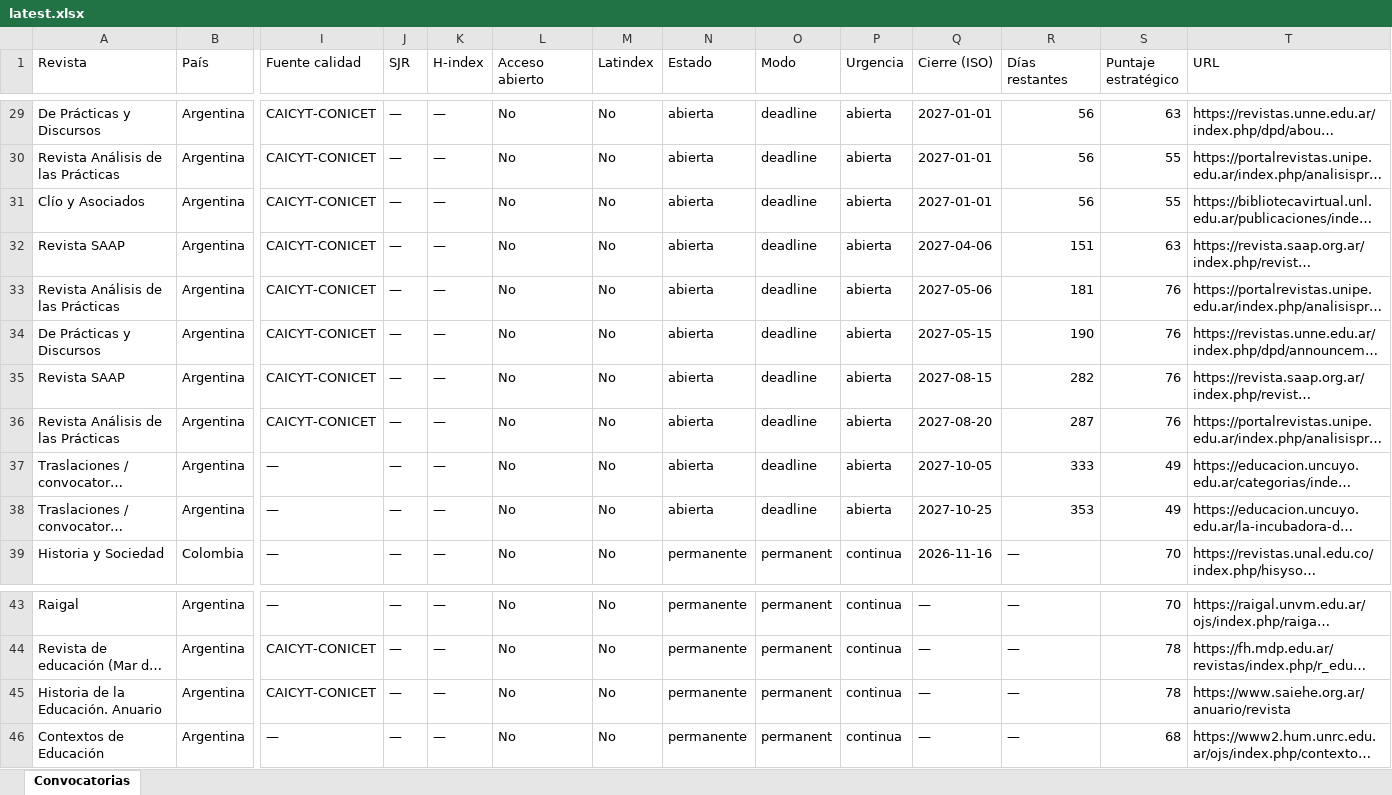
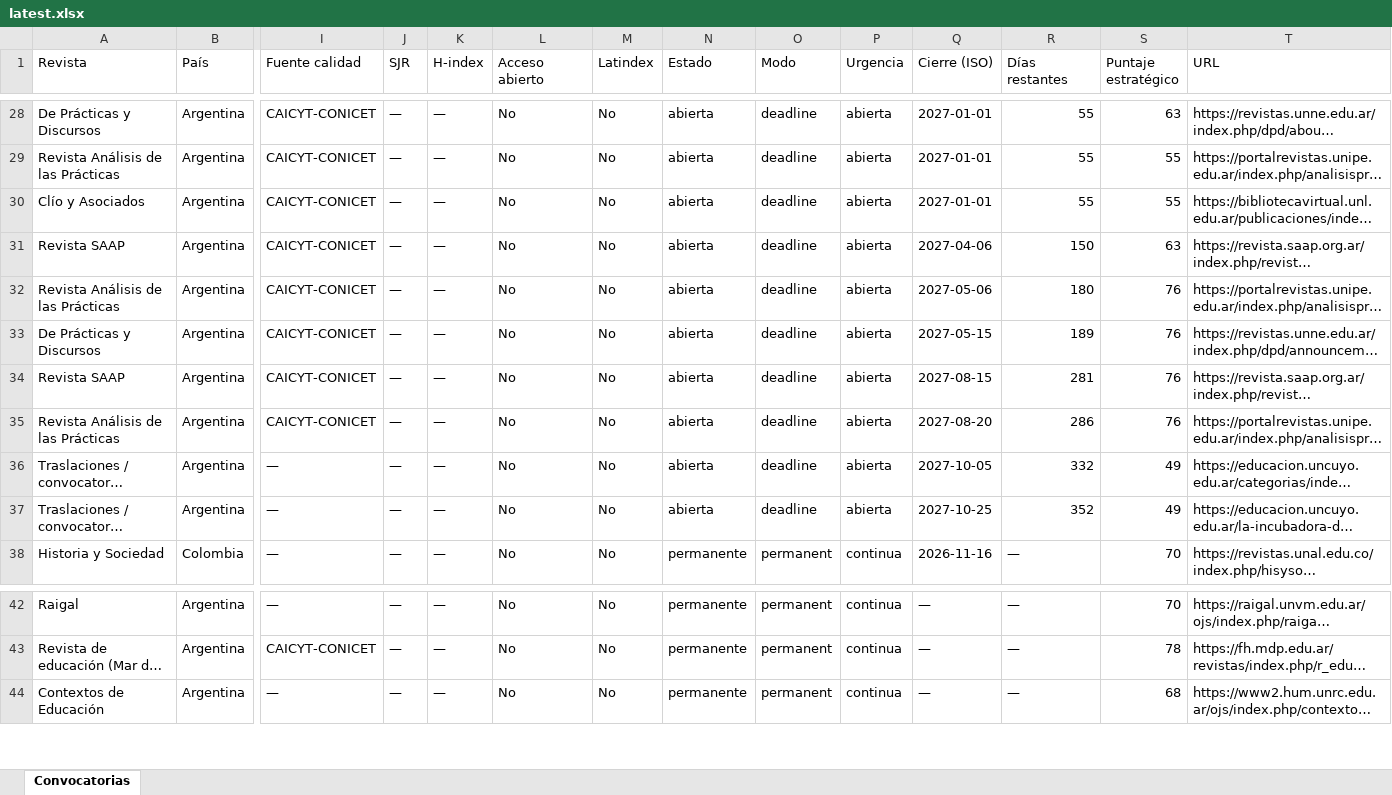
Before and after one commit to eaguirre25/SCRAPEADORACADEMICUS, an Excel workbook: docs/data/latest.xlsx, sheet Convocatorias, drawn as a sheet; only a part is shown, gaps mark what is left out; long unchanged cells end in …; values as stored, in another font and other column widths than the file's, no cell formats; removed rows and columns are numbered as before the commit, all else as after; rows hold the shown columns only; the diff covers the shown part only; the diff names each change by its address in the sheet, - before the commit and + after, or states it on an @@ line.

```diff
--- a/docs/data/latest.xlsx (sheet Convocatorias)
+++ b/docs/data/latest.xlsx (sheet Convocatorias)
-R28:R30 (Días restantes): 56
+R28:R30 (Días restantes): 55
-R31 (Días restantes): 151
+R31 (Días restantes): 150
-R32 (Días restantes): 181
+R32 (Días restantes): 180
-R33 (Días restantes): 190
+R33 (Días restantes): 189
-R34 (Días restantes): 282
+R34 (Días restantes): 281
-R35 (Días restantes): 287
+R35 (Días restantes): 286
-R36 (Días restantes): 333
+R36 (Días restantes): 332
-R37 (Días restantes): 353
+R37 (Días restantes): 352
-row 45: Historia de la Educación. Anuario | Argentina | CAICYT-CONICET | — | — | No | No | permanente | permanent | continua | — | — | 78 | https://www.saiehe.org.ar/anuario/revista
```
Also changed, not shown: 1 removed row and 26 edited cells elsewhere in this sheet, cell formats, 6 other files.
